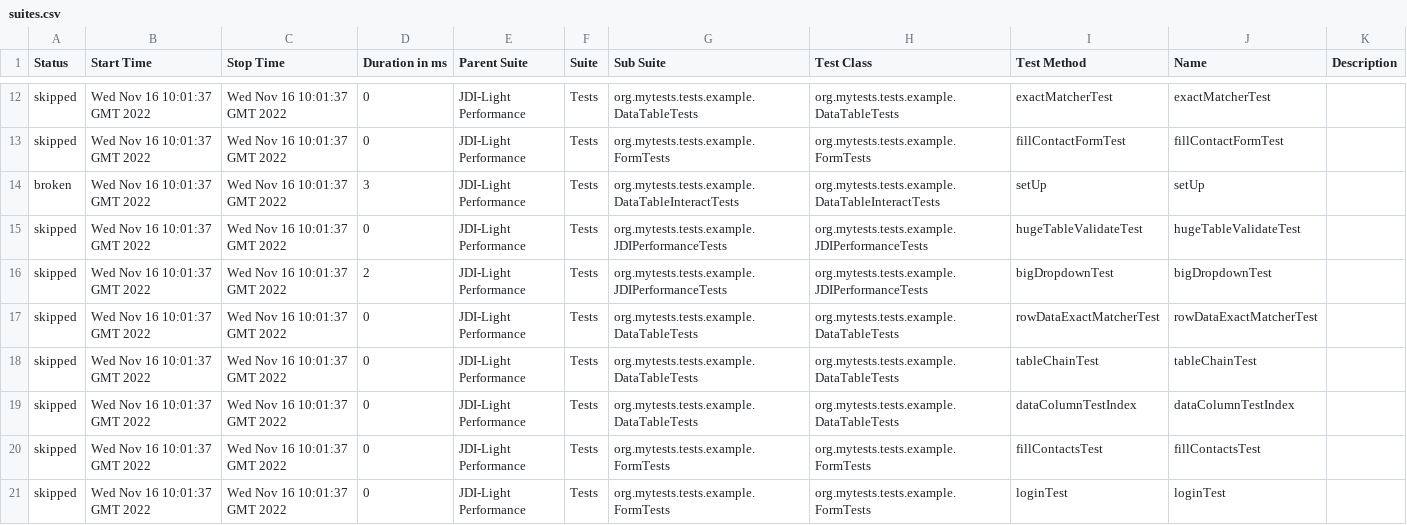
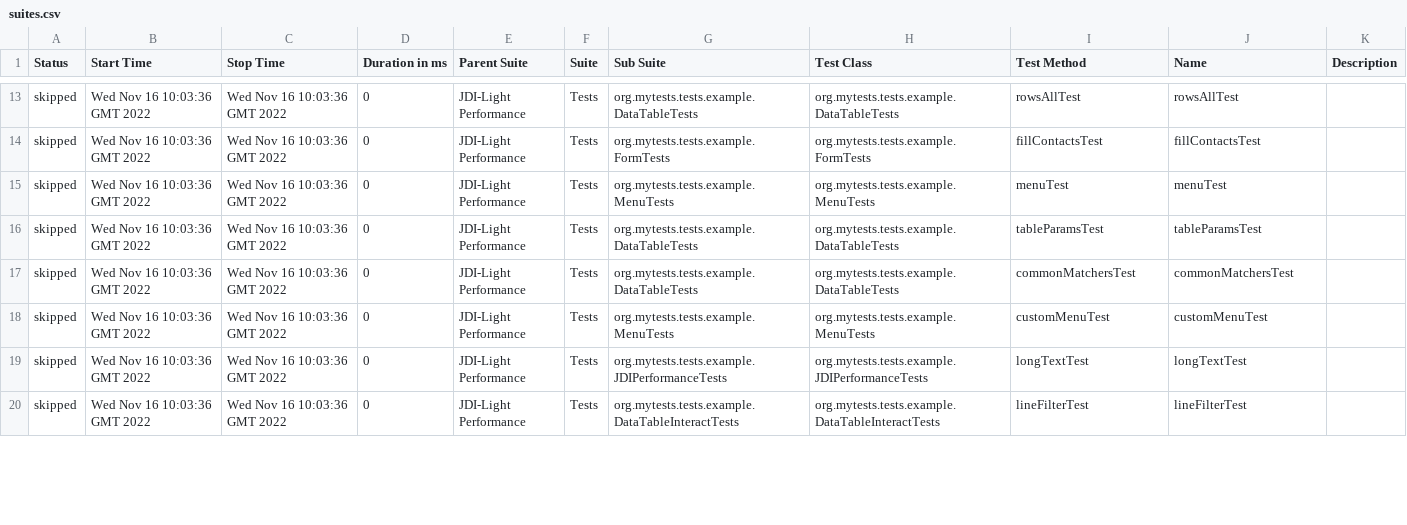
Before and after one commit to jdi-templates/jdi-light-browserstack, a CSV file: 9/data/suites.csv, drawn as a sheet; only a part is shown, gaps mark what is left out; the diff covers the shown part only.

```diff
--- a/9/data/suites.csv
+++ b/9/data/suites.csv
@@ -12,10 +13,8 @@
-"skipped","Wed Nov 16 10:01:37 GMT 2022","Wed Nov 16 10:01:37 GMT 2022","0","JDI-Light Performance","Tests","org.mytests.tests.example.DataTableTests","org.mytests.tests.example.DataTableTests","exactMatcherTest","exactMatcherTest",""
-"skipped","Wed Nov 16 10:01:37 GMT 2022","Wed Nov 16 10:01:37 GMT 2022","0","JDI-Light Performance","Tests","org.mytests.tests.example.FormTests","org.mytests.tests.example.FormTests","fillContactFormTest","fillContactFormTest",""
-"broken","Wed Nov 16 10:01:37 GMT 2022","Wed Nov 16 10:01:37 GMT 2022","3","JDI-Light Performance","Tests","org.mytests.tests.example.DataTableInteractTests","org.mytests.tests.example.DataTableInteractTests","setUp","setUp",""
-"skipped","Wed Nov 16 10:01:37 GMT 2022","Wed Nov 16 10:01:37 GMT 2022","0","JDI-Light Performance","Tests","org.mytests.tests.example.JDIPerformanceTests","org.mytests.tests.example.JDIPerformanceTests","hugeTableValidateTest","hugeTableValidateTest",""
-"skipped","Wed Nov 16 10:01:37 GMT 2022","Wed Nov 16 10:01:37 GMT 2022","2","JDI-Light Performance","Tests","org.mytests.tests.example.JDIPerformanceTests","org.mytests.tests.example.JDIPerformanceTests","bigDropdownTest","bigDropdownTest",""
-"skipped","Wed Nov 16 10:01:37 GMT 2022","Wed Nov 16 10:01:37 GMT 2022","0","JDI-Light Performance","Tests","org.mytests.tests.example.DataTableTests","org.mytests.tests.example.DataTableTests","rowDataExactMatcherTest","rowDataExactMatcherTest",""
-"skipped","Wed Nov 16 10:01:37 GMT 2022","Wed Nov 16 10:01:37 GMT 2022","0","JDI-Light Performance","Tests","org.mytests.tests.example.DataTableTests","org.mytests.tests.example.DataTableTests","tableChainTest","tableChainTest",""
-"skipped","Wed Nov 16 10:01:37 GMT 2022","Wed Nov 16 10:01:37 GMT 2022","0","JDI-Light Performance","Tests","org.mytests.tests.example.DataTableTests","org.mytests.tests.example.DataTableTests","dataColumnTestIndex","dataColumnTestIndex",""
-"skipped","Wed Nov 16 10:01:37 GMT 2022","Wed Nov 16 10:01:37 GMT 2022","0","JDI-Light Performance","Tests","org.mytests.tests.example.FormTests","org.mytests.tests.example.FormTests","fillContactsTest","fillContactsTest",""
-"skipped","Wed Nov 16 10:01:37 GMT 2022","Wed Nov 16 10:01:37 GMT 2022","0","JDI-Light Performance","Tests","org.mytests.tests.example.FormTests","org.mytests.tests.example.FormTests","loginTest","loginTest",""
+"skipped","Wed Nov 16 10:03:36 GMT 2022","Wed Nov 16 10:03:36 GMT 2022","0","JDI-Light Performance","Tests","org.mytests.tests.example.DataTableTests","org.mytests.tests.example.DataTableTests","rowsAllTest","rowsAllTest",""
+"skipped","Wed Nov 16 10:03:36 GMT 2022","Wed Nov 16 10:03:36 GMT 2022","0","JDI-Light Performance","Tests","org.mytests.tests.example.FormTests","org.mytests.tests.example.FormTests","fillContactsTest","fillContactsTest",""
+"skipped","Wed Nov 16 10:03:36 GMT 2022","Wed Nov 16 10:03:36 GMT 2022","0","JDI-Light Performance","Tests","org.mytests.tests.example.MenuTests","org.mytests.tests.example.MenuTests","menuTest","menuTest",""
+"skipped","Wed Nov 16 10:03:36 GMT 2022","Wed Nov 16 10:03:36 GMT 2022","0","JDI-Light Performance","Tests","org.mytests.tests.example.DataTableTests","org.mytests.tests.example.DataTableTests","tableParamsTest","tableParamsTest",""
+"skipped","Wed Nov 16 10:03:36 GMT 2022","Wed Nov 16 10:03:36 GMT 2022","0","JDI-Light Performance","Tests","org.mytests.tests.example.DataTableTests","org.mytests.tests.example.DataTableTests","commonMatchersTest","commonMatchersTest",""
+"skipped","Wed Nov 16 10:03:36 GMT 2022","Wed Nov 16 10:03:36 GMT 2022","0","JDI-Light Performance","Tests","org.mytests.tests.example.MenuTests","org.mytests.tests.example.MenuTests","customMenuTest","customMenuTest",""
+"skipped","Wed Nov 16 10:03:36 GMT 2022","Wed Nov 16 10:03:36 GMT 2022","0","JDI-Light Performance","Tests","org.mytests.tests.example.JDIPerformanceTests","org.mytests.tests.example.JDIPerformanceTests","longTextTest","longTextTest",""
+"skipped","Wed Nov 16 10:03:36 GMT 2022","Wed Nov 16 10:03:36 GMT 2022","0","JDI-Light Performance","Tests","org.mytests.tests.example.DataTableInteractTests","org.mytests.tests.example.DataTableInteractTests","lineFilterTest","lineFilterTest",""
```
Also changed, not shown: 2 added rows and 108 edited cells elsewhere in this file, 57 other files.
